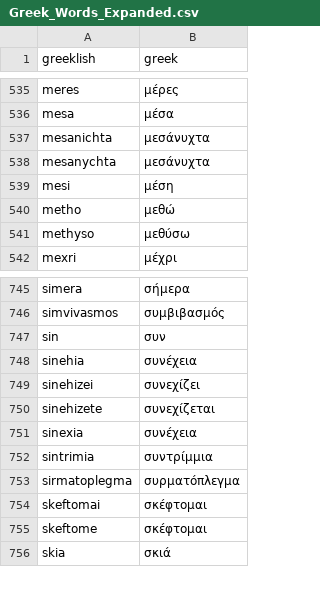
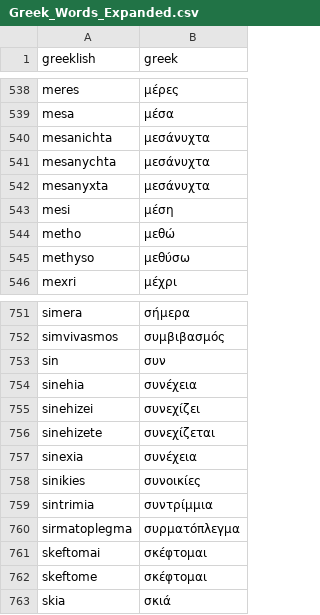
Before and after one commit to DimitrisLai/LRC-Bulk-Finder, a CSV file: Greek_Words_Expanded.csv, drawn as a sheet; only a part is shown, gaps mark what is left out; the diff covers the shown part only.

```diff
--- a/Greek_Words_Expanded.csv
+++ b/Greek_Words_Expanded.csv
@@ -538,2 +541,3 @@ mesanichta,μεσάνυχτα
 mesanychta,μεσάνυχτα
+mesanyxta,μεσάνυχτα
 mesi,μέση
@@ -751,2 +757,3 @@ sinehizete,συνεχίζεται
 sinexia,συνέχεια
+sinikies,συνοικίες
 sintrimia,συντρίμμια
```
Also changed, not shown: 7 added rows elsewhere in this file.
